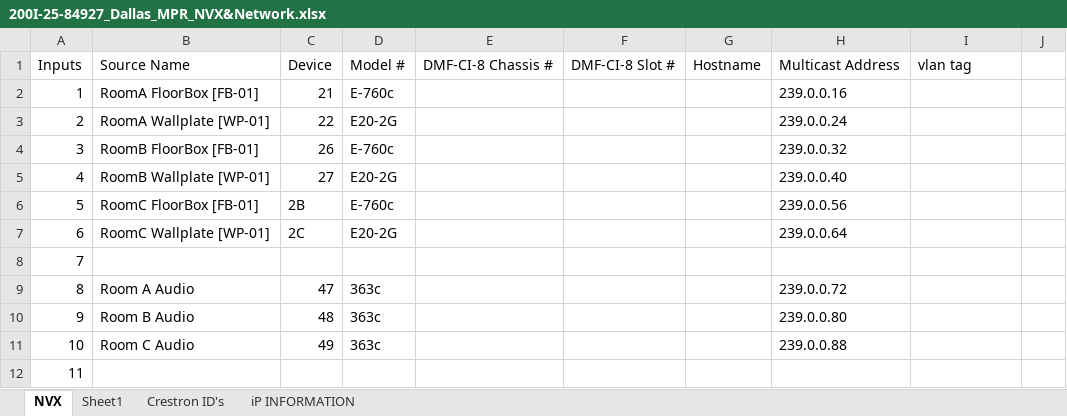
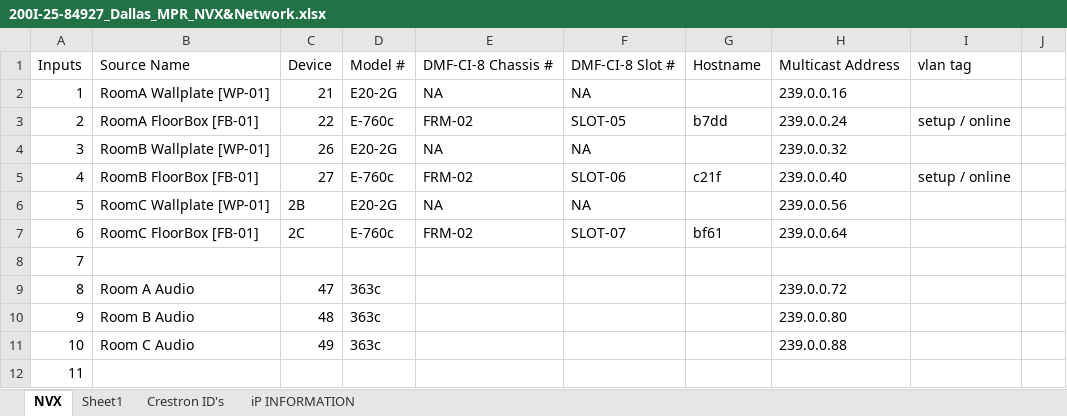
Before and after one commit to zimmermanjosh/bainmpr, an Excel workbook: Documentation/200I-25-84927_Dallas_MPR_NVX&Network.xlsx, sheet NVX, drawn as a sheet; only a part is shown; values as stored, in another font and other column widths than the file's, no cell formats; table styles not drawn; the diff covers the shown part only; the diff names each change by its address in the sheet, - before the commit and + after, or states it on an @@ line.

```diff
--- a/Documentation/200I-25-84927_Dallas_MPR_NVX&Network.xlsx (sheet NVX)
+++ b/Documentation/200I-25-84927_Dallas_MPR_NVX&Network.xlsx (sheet NVX)
-B2: RoomA FloorBox [FB-01]
+B2: RoomA Wallplate [WP-01]
-D2: E-760c
+D2: E20-2G
-E2: (empty)
+E2: NA
-F2: (empty)
+F2: NA
-B3: RoomA Wallplate [WP-01]
+B3: RoomA FloorBox [FB-01]
-D3: E20-2G
+D3: E-760c
-E3: (empty)
+E3: FRM-02
-F3: (empty)
+F3: SLOT-05
-G3: (empty)
+G3: b7dd
-I3: (empty)
+I3: setup / online
-B4: RoomB FloorBox [FB-01]
+B4: RoomB Wallplate [WP-01]
-D4: E-760c
+D4: E20-2G
-E4: (empty)
+E4: NA
-F4: (empty)
+F4: NA
-B5: RoomB Wallplate [WP-01]
+B5: RoomB FloorBox [FB-01]
-D5: E20-2G
+D5: E-760c
-E5: (empty)
+E5: FRM-02
-F5: (empty)
+F5: SLOT-06
-G5: (empty)
+G5: c21f
-I5: (empty)
+I5: setup / online
-B6: RoomC FloorBox [FB-01]
+B6: RoomC Wallplate [WP-01]
-D6: E-760c
+D6: E20-2G
-E6: (empty)
+E6: NA
-F6: (empty)
+F6: NA
-B7: RoomC Wallplate [WP-01]
+B7: RoomC FloorBox [FB-01]
-D7: E20-2G
+D7: E-760c
-E7: (empty)
+E7: FRM-02
-F7: (empty)
+F7: SLOT-07
-G7: (empty)
+G7: bf61
```
Also changed, not shown: 48 edited cells elsewhere in this sheet, sheet iP INFORMATION, cell formats, 5 other files.
